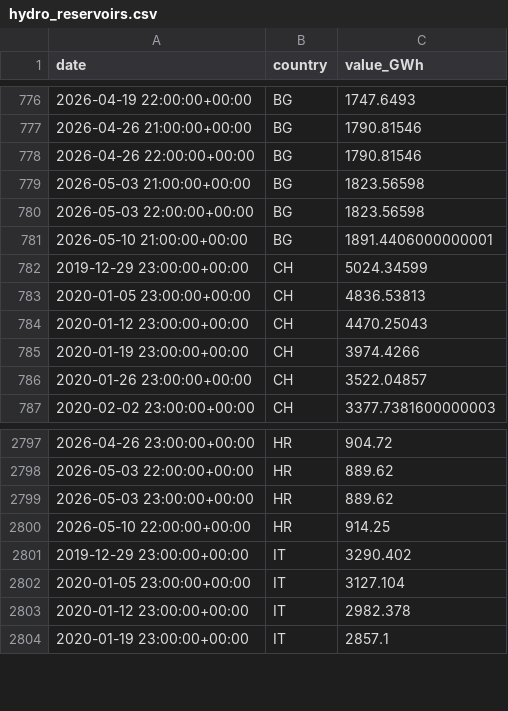
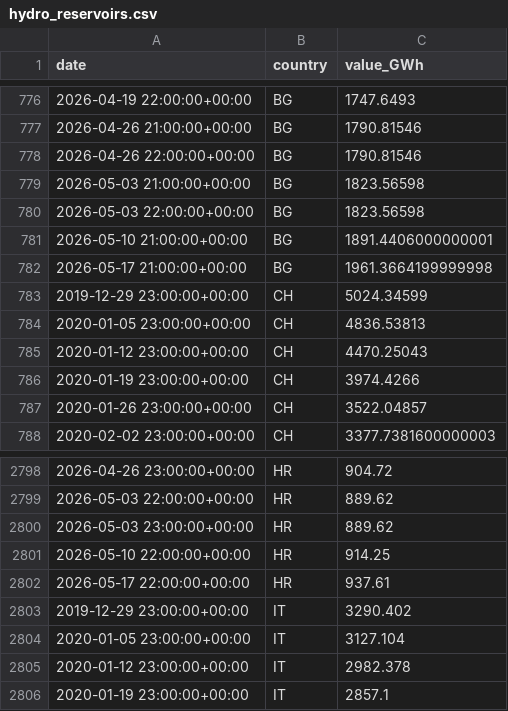
Before and after one commit to Jstavik/pp-dashboard, a CSV file: data/history/hydro_reservoirs.csv, drawn as a sheet; only a part is shown, gaps mark what is left out; the diff names each change by its address in the sheet, - before the commit and + after, or states it on an @@ line.

```diff
--- a/data/history/hydro_reservoirs.csv
+++ b/data/history/hydro_reservoirs.csv
+row 782: 2026-05-17 21:00:00+00:00 | BG | 1961.3664199999998
+row 2802: 2026-05-17 22:00:00+00:00 | HR | 937.61
```
